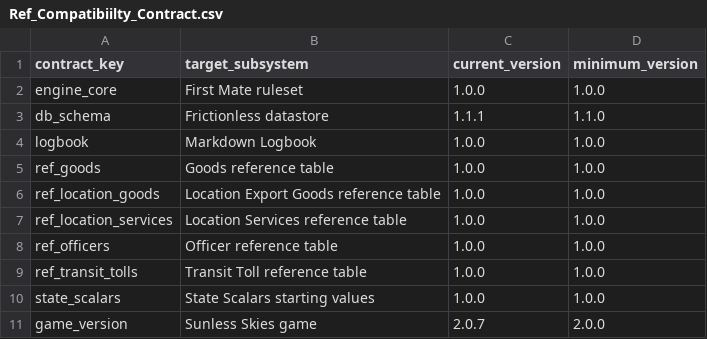
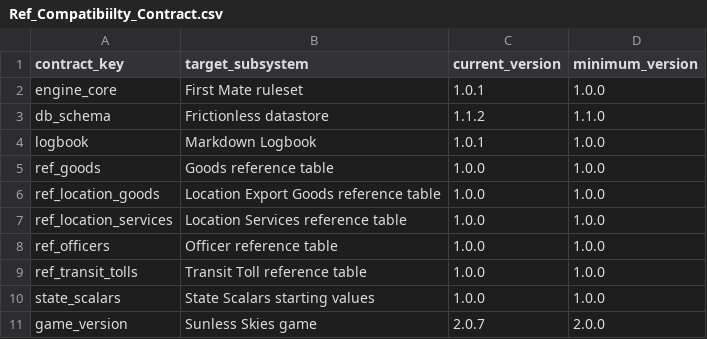
Before and after one commit to begillespie/Sunless-Skies-First-Mate, a CSV file: data/tables/Ref_Compatibiilty_Contract.csv, drawn as a sheet.

Commit message:
Refine voyage, action, and logbook rules
Bump the rules, logbook, and data package versions; add schema primary keys and normalize empty state cells. Clarify transit tolls, bazaar expiration, action readiness and cargo allocation, and logbook rendering for objectives and secondments.

```diff
--- a/data/tables/Ref_Compatibiilty_Contract.csv
+++ b/data/tables/Ref_Compatibiilty_Contract.csv
@@ -1,5 +1,5 @@
 contract_key,target_subsystem,current_version,minimum_version
-engine_core,First Mate ruleset,1.0.0,1.0.0
-db_schema,Frictionless datastore,1.1.1,1.1.0
-logbook,Markdown Logbook,1.0.0,1.0.0
+engine_core,First Mate ruleset,1.0.1,1.0.0
+db_schema,Frictionless datastore,1.1.2,1.1.0
+logbook,Markdown Logbook,1.0.1,1.0.0
 ref_goods,Goods reference table,1.0.0,1.0.0
```
Also changed, not shown: 3 other files.
